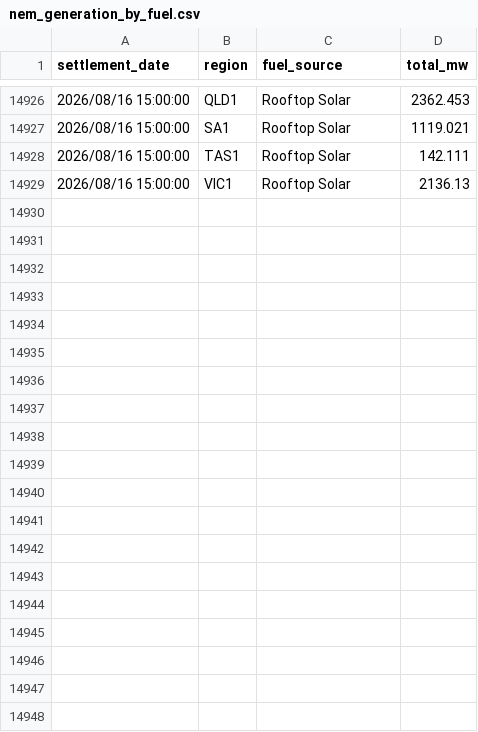
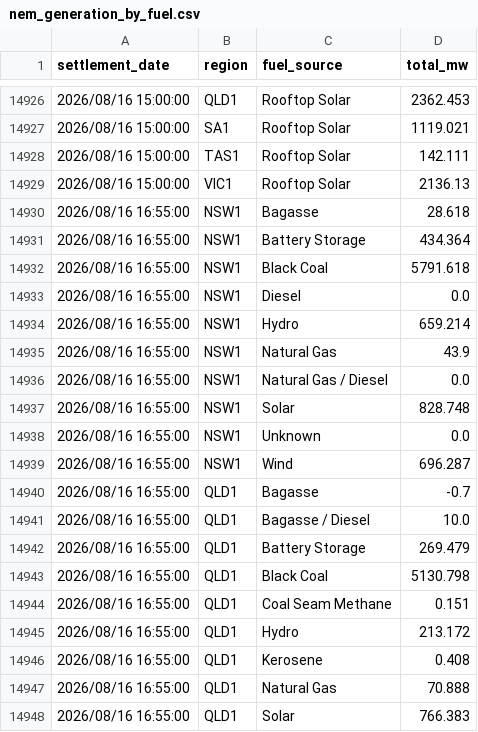
Before and after one commit to markschambers/hello-world, a CSV file: nem_generation_by_fuel.csv, drawn as a sheet; only a part is shown, gaps mark what is left out; the diff covers the shown part only; the diff names each change by its address in the sheet, - before the commit and + after, or states it on an @@ line.

```diff
--- a/nem_generation_by_fuel.csv
+++ b/nem_generation_by_fuel.csv
+row 14930: 2026/08/16 16:55:00 | NSW1 | Bagasse | 28.618
+row 14931: 2026/08/16 16:55:00 | NSW1 | Battery Storage | 434.364
+row 14932: 2026/08/16 16:55:00 | NSW1 | Black Coal | 5791.618
+row 14933: 2026/08/16 16:55:00 | NSW1 | Diesel | 0.0
+row 14934: 2026/08/16 16:55:00 | NSW1 | Hydro | 659.214
+row 14935: 2026/08/16 16:55:00 | NSW1 | Natural Gas | 43.9
+row 14936: 2026/08/16 16:55:00 | NSW1 | Natural Gas / Diesel | 0.0
+row 14937: 2026/08/16 16:55:00 | NSW1 | Solar | 828.748
+row 14938: 2026/08/16 16:55:00 | NSW1 | Unknown | 0.0
+row 14939: 2026/08/16 16:55:00 | NSW1 | Wind | 696.287
+row 14940: 2026/08/16 16:55:00 | QLD1 | Bagasse | -0.7
+row 14941: 2026/08/16 16:55:00 | QLD1 | Bagasse / Diesel | 10.0
+row 14942: 2026/08/16 16:55:00 | QLD1 | Battery Storage | 269.479
+row 14943: 2026/08/16 16:55:00 | QLD1 | Black Coal | 5130.798
+row 14944: 2026/08/16 16:55:00 | QLD1 | Coal Seam Methane | 0.151
+row 14945: 2026/08/16 16:55:00 | QLD1 | Hydro | 213.172
+row 14946: 2026/08/16 16:55:00 | QLD1 | Kerosene | 0.408
+row 14947: 2026/08/16 16:55:00 | QLD1 | Natural Gas | 70.888
+row 14948: 2026/08/16 16:55:00 | QLD1 | Solar | 766.383
```
Also changed, not shown: 24 added rows elsewhere in this file.
